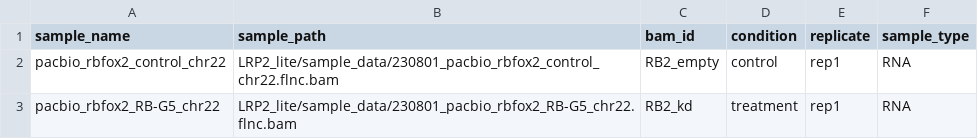
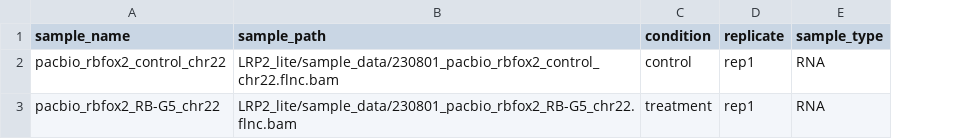
Before and after one commit to sheynkman-lab/LRP2, a CSV file: sample_data/samplesheet.csv, drawn as a sheet; the diff names each change by its address in the sheet, - before the commit and + after, or states it on an @@ line.

Commit message:
feat: remove bam_id required column from samplesheet, bypass need for bam_id -> sample_name mapping in TRANSCRIPTOME subworkflow by using sample names directly with isocall

```diff
--- a/sample_data/samplesheet.csv
+++ b/sample_data/samplesheet.csv
-column C (bam_id), rows 2-3: RB2_empty | RB2_kd
```
Also changed, not shown: assets/samplesheet_example.csv, 8 other files.
